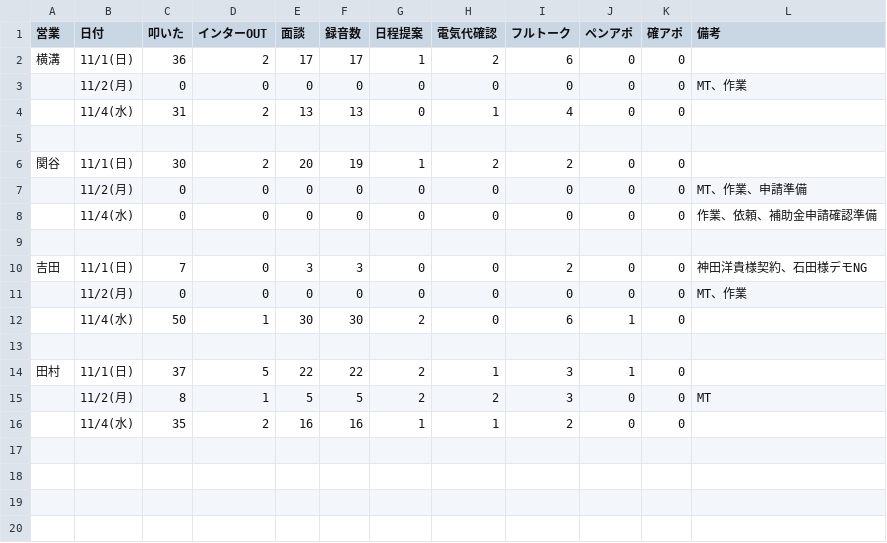
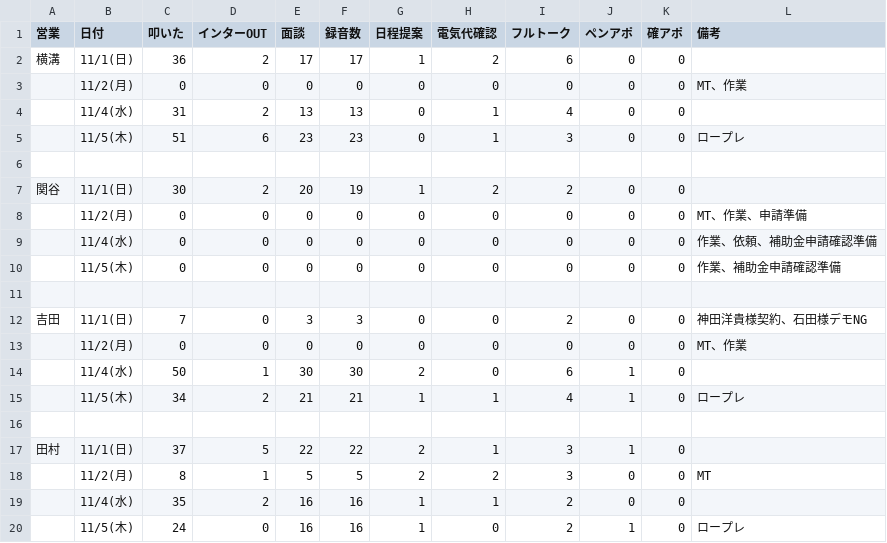
Before and after one commit to shuhei-mori/eiko-report, a CSV file: 202611_活動集計_逆.csv, drawn as a sheet; the diff names each change by its address in the sheet, - before the commit and + after, or states it on an @@ line.

```diff
--- a/202611_活動集計_逆.csv
+++ b/202611_活動集計_逆.csv
+row 5:  | 11/5(木) | 51 | 6 | 23 | 23 | 0 | 1 | 3 | 0 | 0 | ロープレ
+row 10:  | 11/5(木) | 0 | 0 | 0 | 0 | 0 | 0 | 0 | 0 | 0 | 作業、補助金申請確認準備
+row 15:  | 11/5(木) | 34 | 2 | 21 | 21 | 1 | 1 | 4 | 1 | 0 | ロープレ
+row 20:  | 11/5(木) | 24 | 0 | 16 | 16 | 1 | 0 | 2 | 1 | 0 | ロープレ
```
Also changed, not shown: 202611_活動集計.csv, katsudou.csv, 14 other files.
